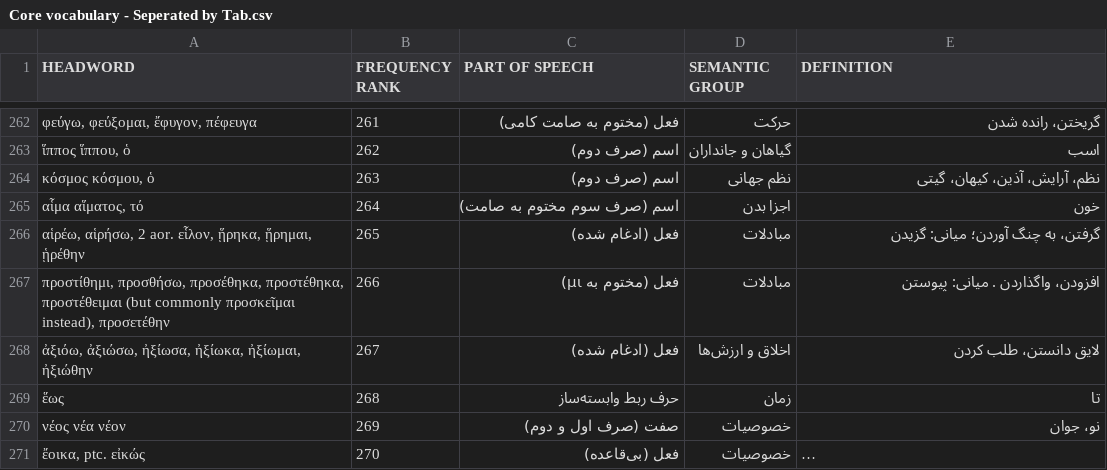
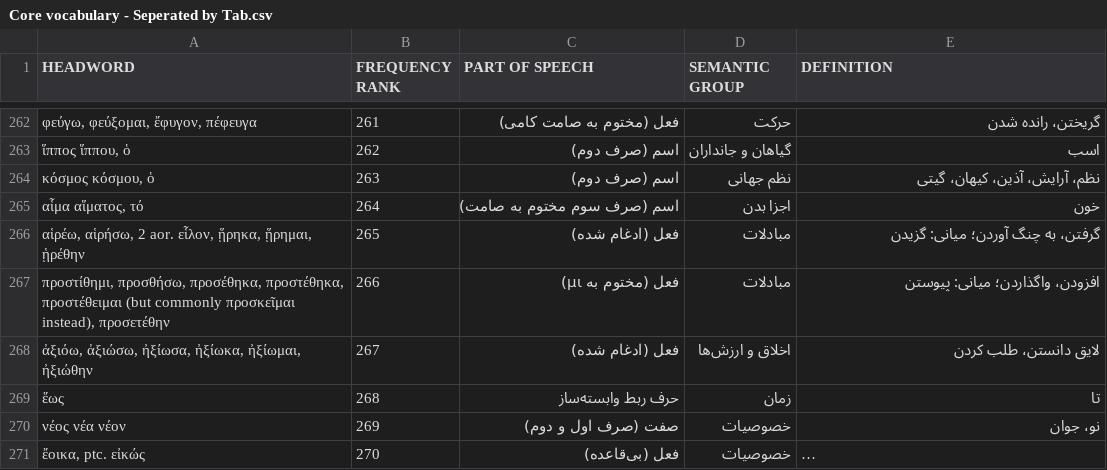
Before and after one commit to farnoosh-shamsian/Core-vocabulary-list-greek-persian, a CSV file: Core vocabulary - Seperated by Tab.csv, drawn as a sheet; only a part is shown, gaps mark what is left out; long unchanged cells end in …; the diff covers the shown part only.

```diff
--- a/Core vocabulary - Seperated by Tab.csv
+++ b/Core vocabulary - Seperated by Tab.csv
@@ -266,3 +266,3 @@ HEADWORD	FREQUENCY RANK	PART OF SPEECH	SEMANTIC GROUP	DEFINITION
 αἱρέω, αἱρήσω, 2 aor. εἷλον, ᾕρηκα, ᾕρημαι, ᾑρέθην	265	فعل (ادغام شده)	مبادلات 	گرفتن، به چنگ آوردن؛ میانی: گزیدن
-προστίθημι, προσθήσω, προσέθηκα, προστέθηκα, προστέθειμαι (but commonly προσκεῖμαι instead), προσετέθην	266	فعل (مختوم به μι)	مبادلات 	افزودن، واگذاردن . میانی: پیوستن
+προστίθημι, προσθήσω, προσέθηκα, προστέθηκα, προστέθειμαι (but commonly προσκεῖμαι instead), προσετέθην	266	فعل (مختوم به μι)	مبادلات 	افزودن، واگذاردن؛ میانی: پیوستن
 ἀξιόω, ἀξιώσω, ἠξίωσα, ἠξίωκα, ἠξίωμαι, ἠξιώθην	267	فعل (ادغام شده)	اخلاق و ارزش‌ها	لایق دانستن، طلب کردن
```
Also changed, not shown: 31 edited cells elsewhere in this file.
